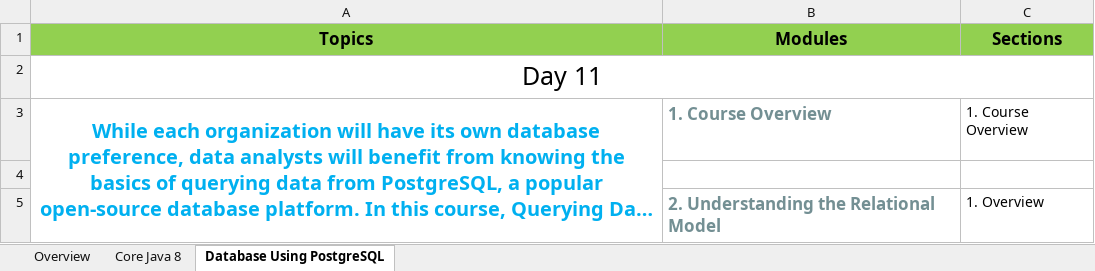
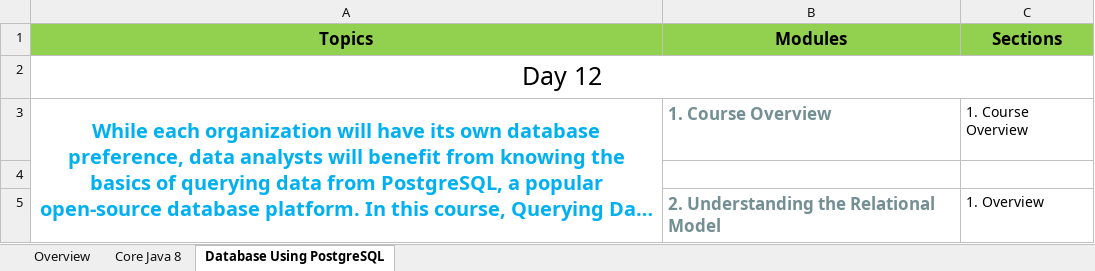
Before and after one commit to StevenJoseph19/JR-31, an Excel workbook: JEE Full Stack 2.0 with React - TOC.xlsx, sheet Database Using PostgreSQL, drawn as a sheet; only a part is shown; long unchanged cells end in …; values as stored, in another font and other column widths than the file's, no borders; the diff names each change by its address in the sheet, - before the commit and + after, or states it on an @@ line.

```diff
--- a/JEE Full Stack 2.0 with React - TOC.xlsx (sheet Database Using PostgreSQL)
+++ b/JEE Full Stack 2.0 with React - TOC.xlsx (sheet Database Using PostgreSQL)
-A2 (Topics): Day 11
+A2 (Topics): Day 12
```
Also changed, not shown: 22 other files.
